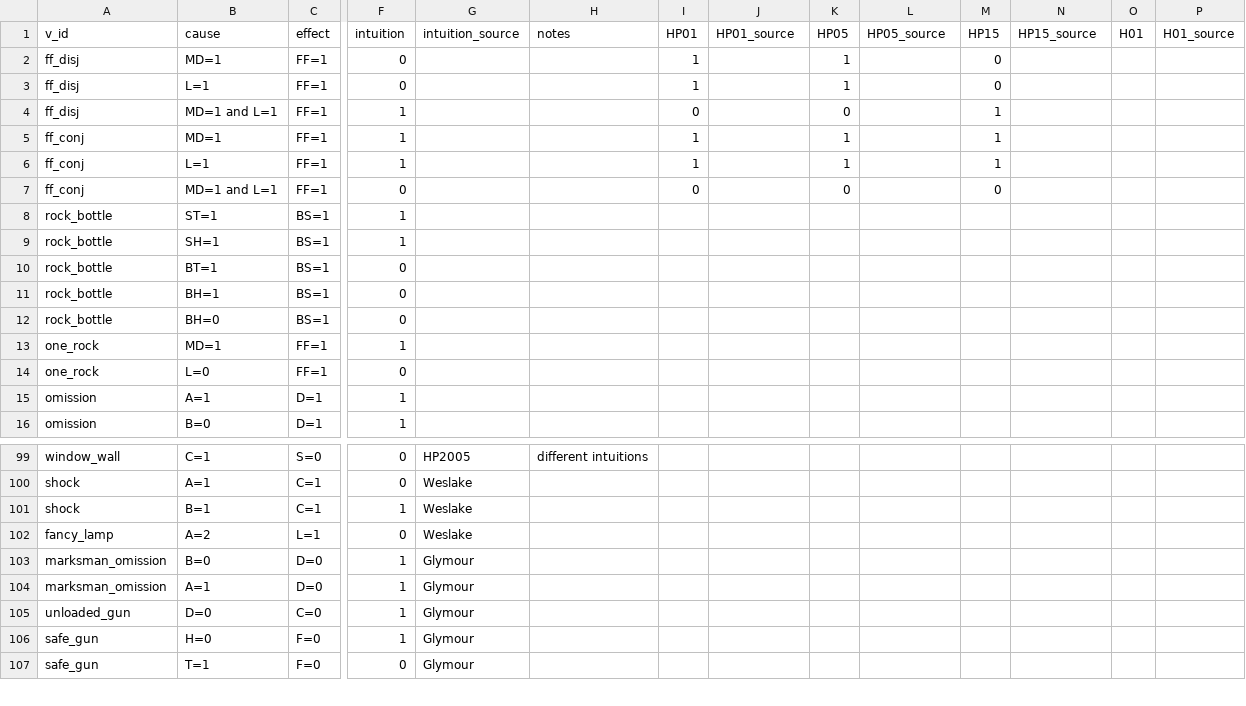
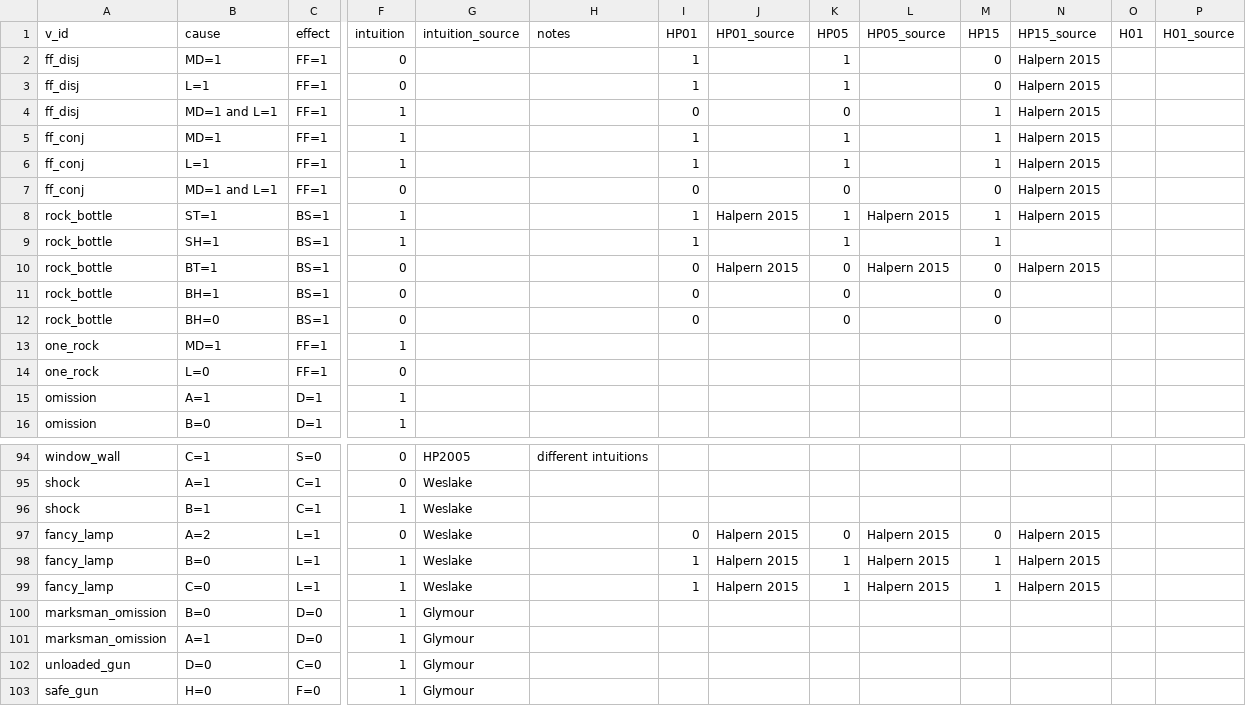
Before and after one commit to christianodenwald/causality_checker, a CSV file: data/queries.csv, drawn as a sheet; only a part is shown, gaps mark what is left out; the shorter side is filled out with more unchanged rows; addresses are those after the commit; rows hold the shown columns only; the diff covers the shown part only; the diff names each change by its address in the sheet, - before the commit and + after, or states it on an @@ line.

```diff
--- a/data/queries.csv
+++ b/data/queries.csv
-N2:N8 (HP15_source): (empty)
+N2:N8 (HP15_source): Halpern 2015
-I8:I9 (HP01): (empty)
+I8:I9 (HP01): 1
-J8 (HP01_source): (empty)
+J8 (HP01_source): Halpern 2015
-K8:K9 (HP05): (empty)
+K8:K9 (HP05): 1
-L8 (HP05_source): (empty)
+L8 (HP05_source): Halpern 2015
-M8:M9 (HP15): (empty)
+M8:M9 (HP15): 1
-I10:I12 (HP01): (empty)
+I10:I12 (HP01): 0
-J10 (HP01_source): (empty)
+J10 (HP01_source): Halpern 2015
-K10:K12 (HP05): (empty)
+K10:K12 (HP05): 0
-L10 (HP05_source): (empty)
+L10 (HP05_source): Halpern 2015
-M10:M12 (HP15): (empty)
+M10:M12 (HP15): 0
-N10 (HP15_source): (empty)
+N10 (HP15_source): Halpern 2015
-I97 (HP01): (empty)
+I97 (HP01): 0
-J97 (HP01_source): (empty)
+J97 (HP01_source): Halpern 2015
-K97 (HP05): (empty)
+K97 (HP05): 0
-L97 (HP05_source): (empty)
+L97 (HP05_source): Halpern 2015
-M97 (HP15): (empty)
+M97 (HP15): 0
-N97 (HP15_source): (empty)
+N97 (HP15_source): Halpern 2015
+row 98: fancy_lamp | B=0 | L=1 | 1 | Weslake |  | 1 | Halpern 2015 | 1 | Halpern 2015 | 1 | Halpern 2015
+row 99: fancy_lamp | C=0 | L=1 | 1 | Weslake |  | 1 | Halpern 2015 | 1 | Halpern 2015 | 1 | Halpern 2015
```
Also changed, not shown: 1 added row, 6 removed rows and 73 edited cells elsewhere in this file, data/variables.csv, 2 other files.
